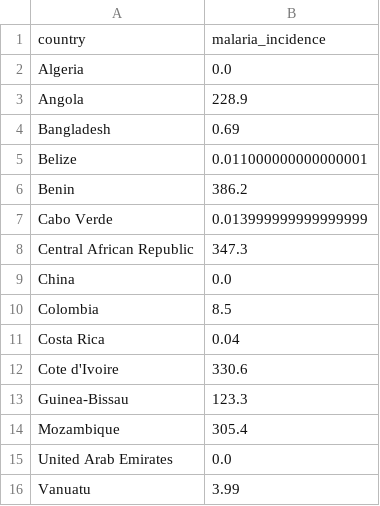
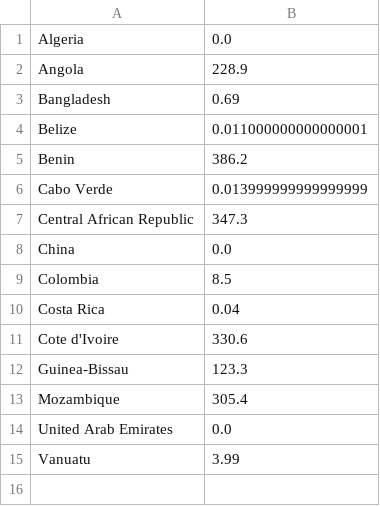
Before and after one commit to utsingh/jhudbase, a CSV file: processed/Malaria-small.csv, drawn as a sheet; the diff names each change by its address in the sheet, - before the commit and + after, or states it on an @@ line.

```diff
--- a/processed/Malaria-small.csv
+++ b/processed/Malaria-small.csv
-row 1: country | malaria_incidence
```
Also changed, not shown: processed/Countries.csv, processed/Life_Expectancy-small.csv, 17 other files.
